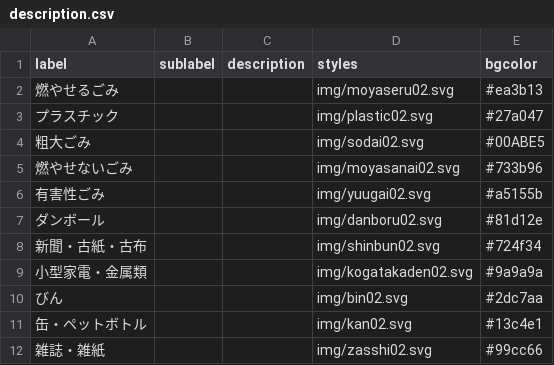
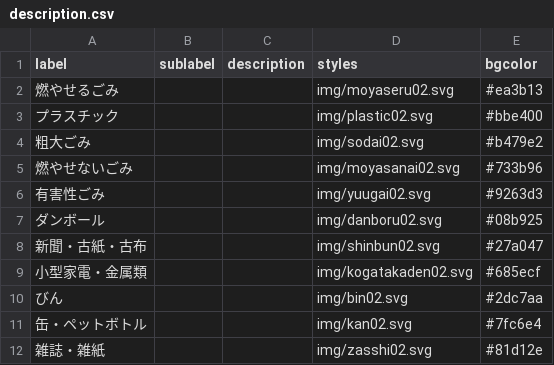
Before and after one commit to ansurinfo/5374-1, a CSV file: data/description.csv, drawn as a sheet.

```diff
--- a/data/description.csv
+++ b/data/description.csv
@@ -2,11 +2,11 @@ label,sublabel,description,styles,bgcolor
 燃やせるごみ,,,img/moyaseru02.svg,#ea3b13
-プラスチック,,,img/plastic02.svg,#27a047
-粗大ごみ,,,img/sodai02.svg,#00ABE5
+プラスチック,,,img/plastic02.svg,#bbe400
+粗大ごみ,,,img/sodai02.svg,#b479e2
 燃やせないごみ,,,img/moyasanai02.svg,#733b96
-有害性ごみ,,,img/yuugai02.svg,#a5155b
-ダンボール,,,img/danboru02.svg,#81d12e
-新聞・古紙・古布,,,img/shinbun02.svg,#724f34
-小型家電・金属類,,,img/kogatakaden02.svg,#9a9a9a
+有害性ごみ,,,img/yuugai02.svg,#9263d3
+ダンボール,,,img/danboru02.svg,#08b925
+新聞・古紙・古布,,,img/shinbun02.svg,#27a047
+小型家電・金属類,,,img/kogatakaden02.svg,#685ecf
 びん,,,img/bin02.svg,#2dc7aa
-缶・ペットボトル,,,img/kan02.svg,#13c4e1
-雑誌・雑紙,,,img/zasshi02.svg,#99cc66
+缶・ペットボトル,,,img/kan02.svg,#7fc6e4
+雑誌・雑紙,,,img/zasshi02.svg,#81d12e
```
Also changed, not shown: 1 other file.
